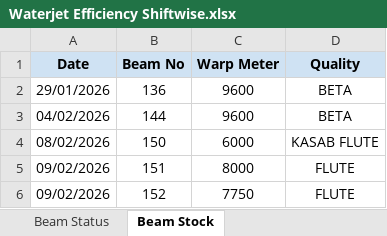
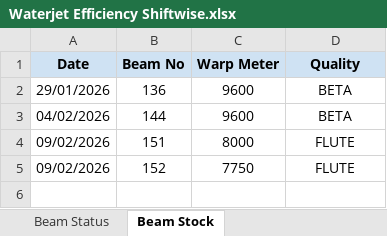
Before and after one commit to avishiki/TexWeaves, an Excel workbook: Waterjet Efficiency Shiftwise.xlsx, sheet Beam Stock, drawn as a sheet; values as stored, in another font and other column widths than the file's, no borders; the diff names each change by its address in the sheet, - before the commit and + after, or states it on an @@ line.

```diff
--- a/Waterjet Efficiency Shiftwise.xlsx (sheet Beam Stock)
+++ b/Waterjet Efficiency Shiftwise.xlsx (sheet Beam Stock)
-row 4: 08/02/2026 | 150 | 6000 | KASAB FLUTE
```
Also changed, not shown: sheet Beam Status.
